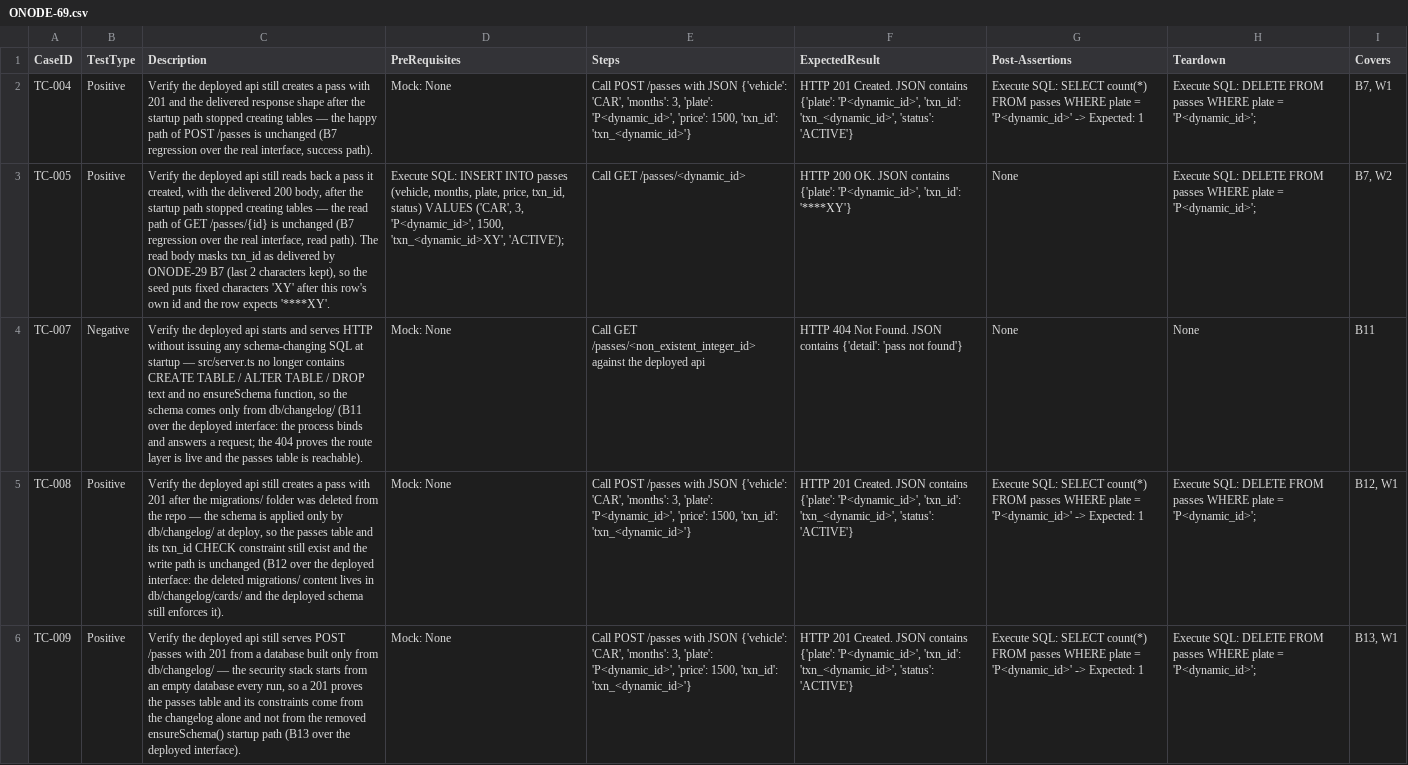
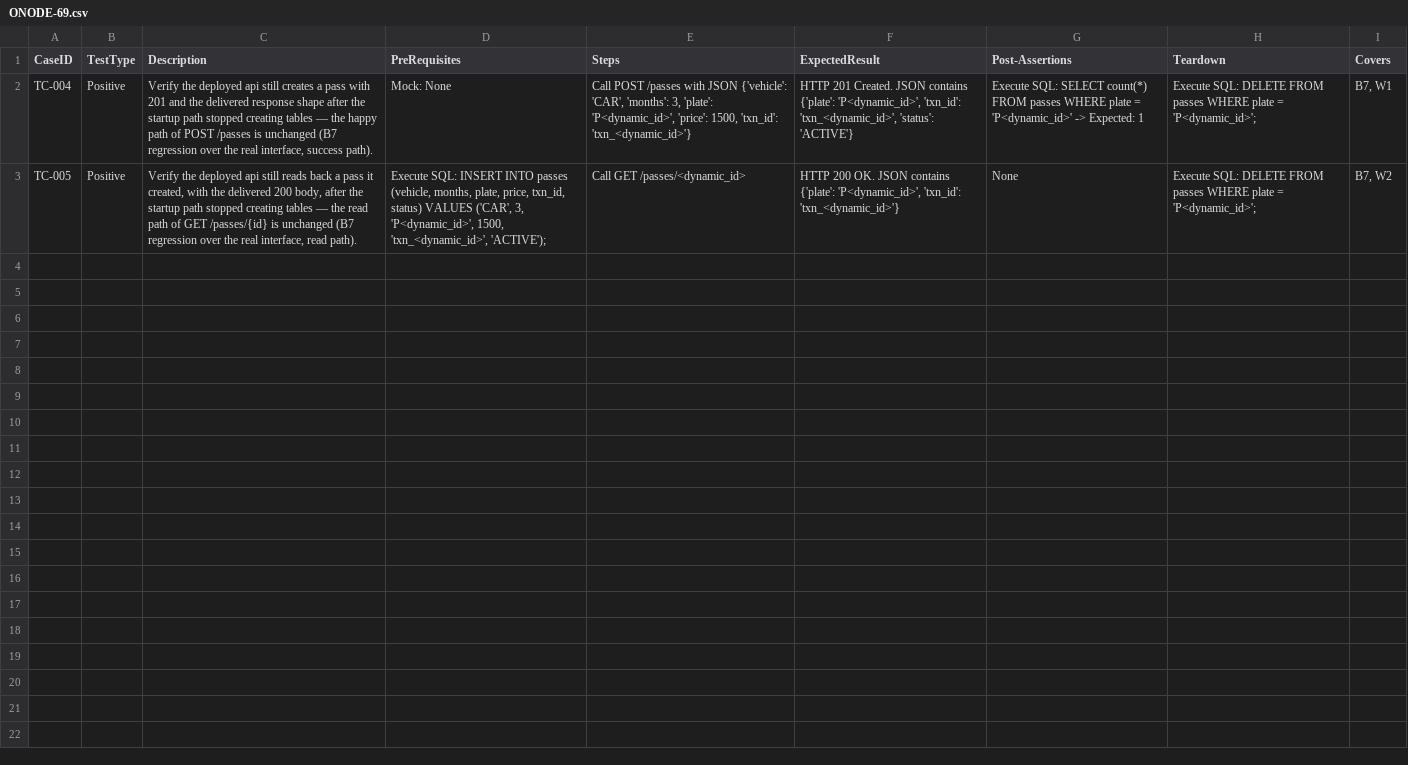
Before and after one commit to sakon779-lab/qa-automation-repo, a CSV file: test_designs/ONODE-69.csv, drawn as a sheet; the diff names each change by its address in the sheet, - before the commit and + after, or states it on an @@ line.

Commit message:
Add test design for ONODE-69

```diff
--- a/test_designs/ONODE-69.csv
+++ b/test_designs/ONODE-69.csv
-C3 (Description): …read path). The read body masks txn_id as delivered by ONODE-29 B7 (last 2 characters kept), so the seed puts fixed characters 'XY' after this row's own id and the row expects '****XY'.
+C3 (Description): …read path).
-D3 (PreRequisites): …'P<dynamic_id>', 1500, 'txn_<dynamic_id>XY', 'ACTIVE');
+D3 (PreRequisites): …'P<dynamic_id>', 1500, 'txn_<dynamic_id>', 'ACTIVE');
-F3 (ExpectedResult): …'P<dynamic_id>', 'txn_id': '****XY'}
+F3 (ExpectedResult): …'P<dynamic_id>', 'txn_id': 'txn_<dynamic_id>'}
-row 4: TC-007 | Negative | Verify the deployed api starts and serves HTTP without issuing any schema-changing SQL at startup — src/server.ts no longer contains CREATE TABLE / ALTER TABLE / DROP text and no ensureSchema function, so the schema comes only from db/changelog/ (B11 over the deployed interface: the process binds and answers a request; the 404 proves the route layer is live and the passes table is reachable). | Mock: None | Call GET /passes/<non_existent_integer_id> against the deployed api | HTTP 404 Not Found. JSON contains {'detail': 'pass not found'} | None | None | B11
-row 5: TC-008 | Positive | Verify the deployed api still creates a pass with 201 after the migrations/ folder was deleted from the repo — the schema is applied only by db/changelog/ at deploy, so the passes table and its txn_id CHECK constraint still exist and the write path is unchanged (B12 over the deployed interface: the deleted migrations/ content lives in db/changelog/cards/ and the deployed schema still enforces it). | Mock: None | Call POST /passes with JSON {'vehicle': 'CAR', 'months': 3, 'plate': 'P<dynamic_id>', 'price': 1500, 'txn_id': 'txn_<dynamic_id>'} | HTTP 201 Created. JSON contains {'plate': 'P<dynamic_id>', 'txn_id': 'txn_<dynamic_id>', 'status': 'ACTIVE'} | Execute SQL: SELECT count(*) FROM passes WHERE plate = 'P<dynamic_id>' -> Expected: 1 | Execute SQL: DELETE FROM passes WHERE plate = 'P<dynamic_id>'; | B12, W1
-row 6: TC-009 | Positive | Verify the deployed api still serves POST /passes with 201 from a database built only from db/changelog/ — the security stack starts from an empty database every run, so a 201 proves the passes table and its constraints come from the changelog alone and not from the removed ensureSchema() startup path (B13 over the deployed interface). | Mock: None | Call POST /passes with JSON {'vehicle': 'CAR', 'months': 3, 'plate': 'P<dynamic_id>', 'price': 1500, 'txn_id': 'txn_<dynamic_id>'} | HTTP 201 Created. JSON contains {'plate': 'P<dynamic_id>', 'txn_id': 'txn_<dynamic_id>', 'status': 'ACTIVE'} | Execute SQL: SELECT count(*) FROM passes WHERE plate = 'P<dynamic_id>' -> Expected: 1 | Execute SQL: DELETE FROM passes WHERE plate = 'P<dynamic_id>'; | B13, W1
```
